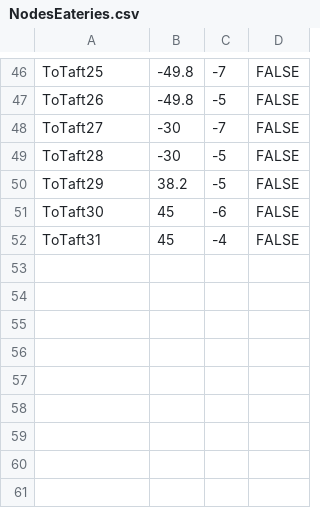
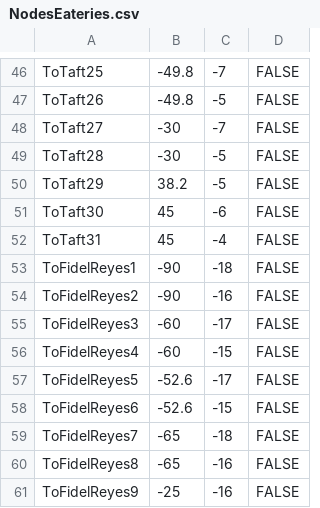
Before and after one commit to AebrahmRamos/CSINTSY-MCO1-Eatery_Pathfinding, a CSV file: Data/NodesEateries.csv, drawn as a sheet; only a part is shown, gaps mark what is left out.

```diff
--- a/Data/NodesEateries.csv
+++ b/Data/NodesEateries.csv
@@ -52 +52,10 @@ ToTaft30, 45, -6, FALSE
 ToTaft31, 45, -4, FALSE
+ToFidelReyes1, -90, -18, FALSE
+ToFidelReyes2, -90, -16, FALSE
+ToFidelReyes3, -60, -17, FALSE
+ToFidelReyes4, -60, -15, FALSE
+ToFidelReyes5, -52.6, -17, FALSE
+ToFidelReyes6, -52.6, -15, FALSE
+ToFidelReyes7, -65, -18, FALSE
+ToFidelReyes8, -65, -16, FALSE
+ToFidelReyes9, -25, -16, FALSE
```
Also changed, not shown: Data/Edges.csv, 5 other files.
